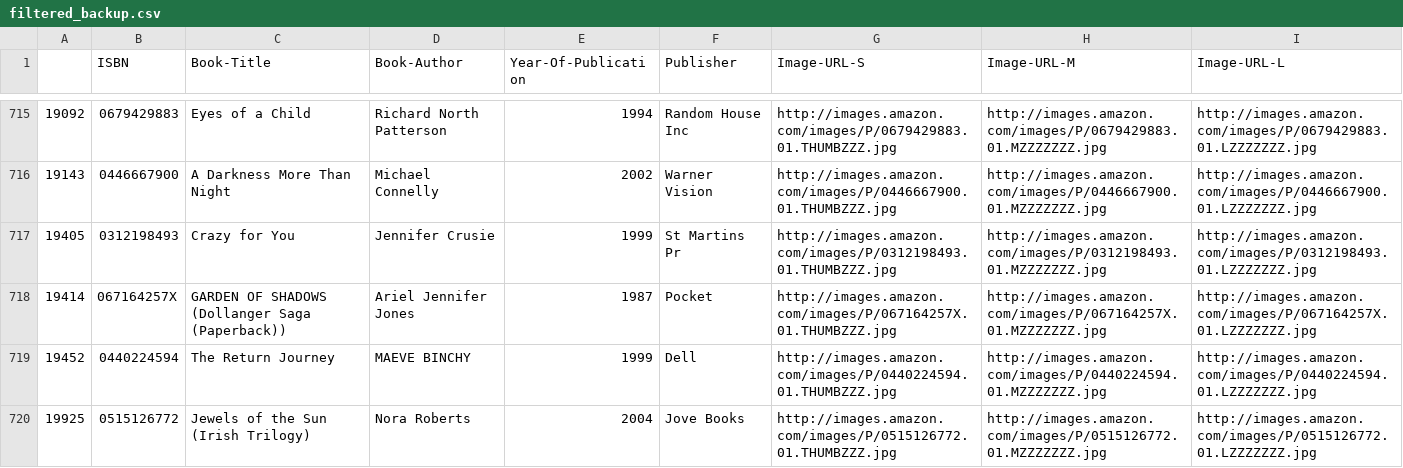
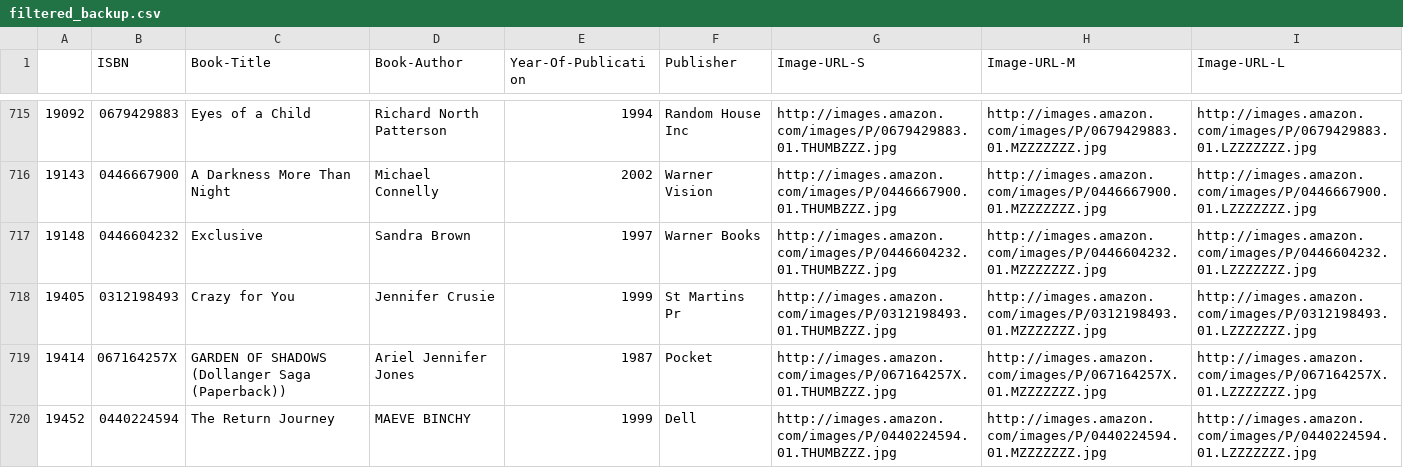
Before and after one commit to ramchandra06032004/book_-recommender, a CSV file: filtered_backup.csv, drawn as a sheet; only a part is shown, gaps mark what is left out; the shorter side is filled out with more unchanged rows; the diff names each change by its address in the sheet, - before the commit and + after, or states it on an @@ line.

Commit message:
added book again

```diff
--- a/filtered_backup.csv
+++ b/filtered_backup.csv
+row 717: 19148 | 0446604232 | Exclusive | Sandra Brown | 1997 | Warner Books | http://images.amazon.com/images/P/0446604232.01.THUMBZZZ.jpg | http://images.amazon.com/images/P/0446604232.01.MZZZZZZZ.jpg | http://images.amazon.com/images/P/0446604232.01.LZZZZZZZ.jpg
```
